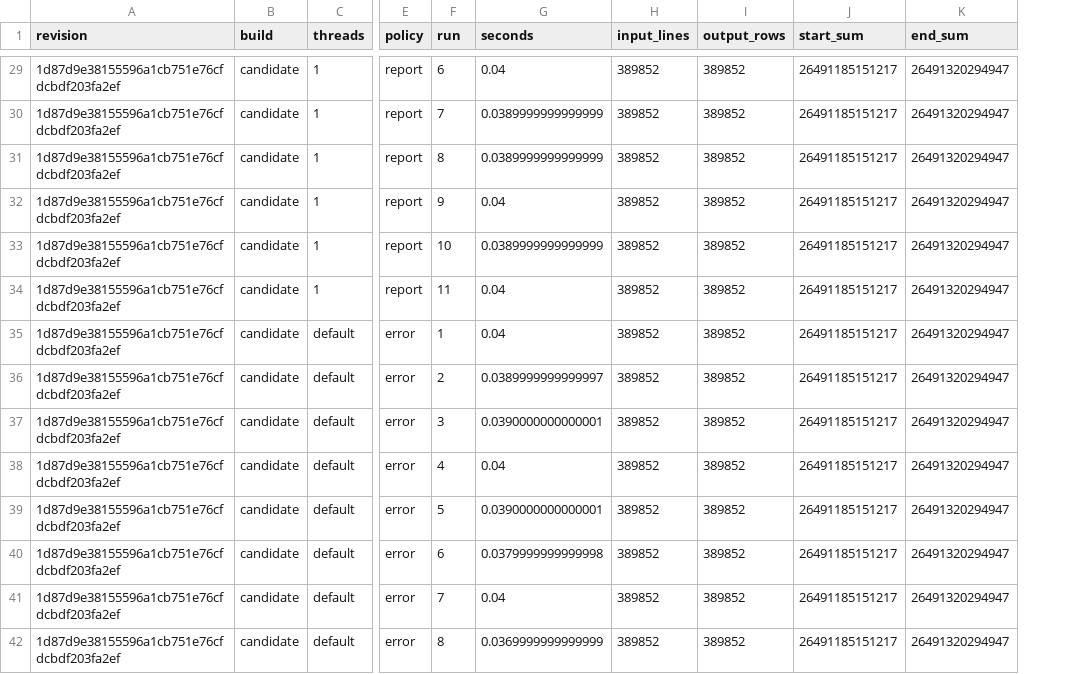
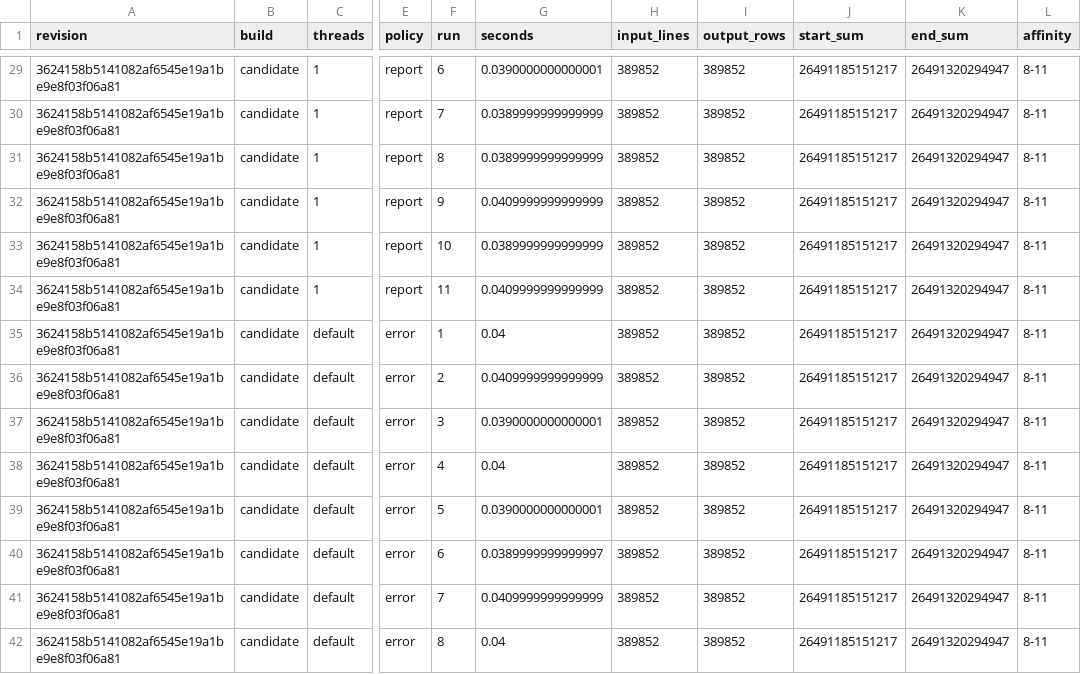
Before and after one commit to RGenomicsETL/duckhts, a TSV file: benchmarks/bed_policy_observations.tsv, drawn as a sheet; only a part is shown, gaps mark what is left out; the diff covers the shown part only; the diff names each change by its address in the sheet, - before the commit and + after, or states it on an @@ line.

```diff
--- a/benchmarks/bed_policy_observations.tsv
+++ b/benchmarks/bed_policy_observations.tsv
+column L (affinity), rows 29-42: all 8-11
-A29:A42 (revision): 1d87d9e38155596a1cb751e76cfdcbdf203fa2ef
+A29:A42 (revision): 3624158b5141082af6545e19a1be9e8f03f06a81
-G29 (seconds): 0.04
+G29 (seconds): 0.0390000000000001
-G32 (seconds): 0.04
+G32 (seconds): 0.0409999999999999
-G34 (seconds): 0.04
+G34 (seconds): 0.0409999999999999
-G36 (seconds): 0.0389999999999997
+G36 (seconds): 0.0409999999999999
-G40 (seconds): 0.0379999999999998
+G40 (seconds): 0.0389999999999997
-G41 (seconds): 0.04
+G41 (seconds): 0.0409999999999999
-G42 (seconds): 0.0369999999999999
+G42 (seconds): 0.04
```
Also changed, not shown: 132 edited cells elsewhere in this file, benchmarks/bed_policy_alternating.tsv, 2 other files.
